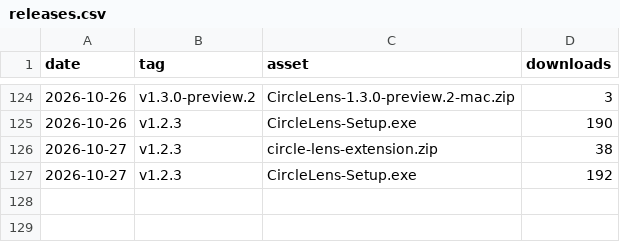
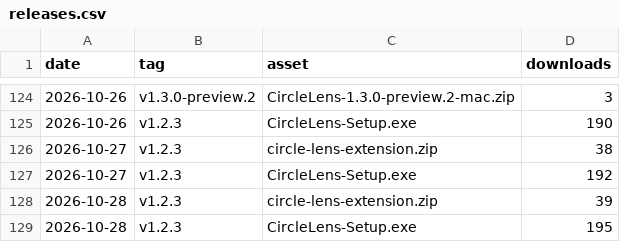
Before and after one commit to fauzulkc/circle-lens, a CSV file: releases.csv, drawn as a sheet; only a part is shown, gaps mark what is left out.

```diff
--- a/releases.csv
+++ b/releases.csv
@@ -127 +127,3 @@ date,tag,asset,downloads
 2026-10-27,v1.2.3,CircleLens-Setup.exe,192
+2026-10-28,v1.2.3,circle-lens-extension.zip,39
+2026-10-28,v1.2.3,CircleLens-Setup.exe,195
```
Also changed, not shown: jsdelivr.csv, npm.csv, 2 other files.
